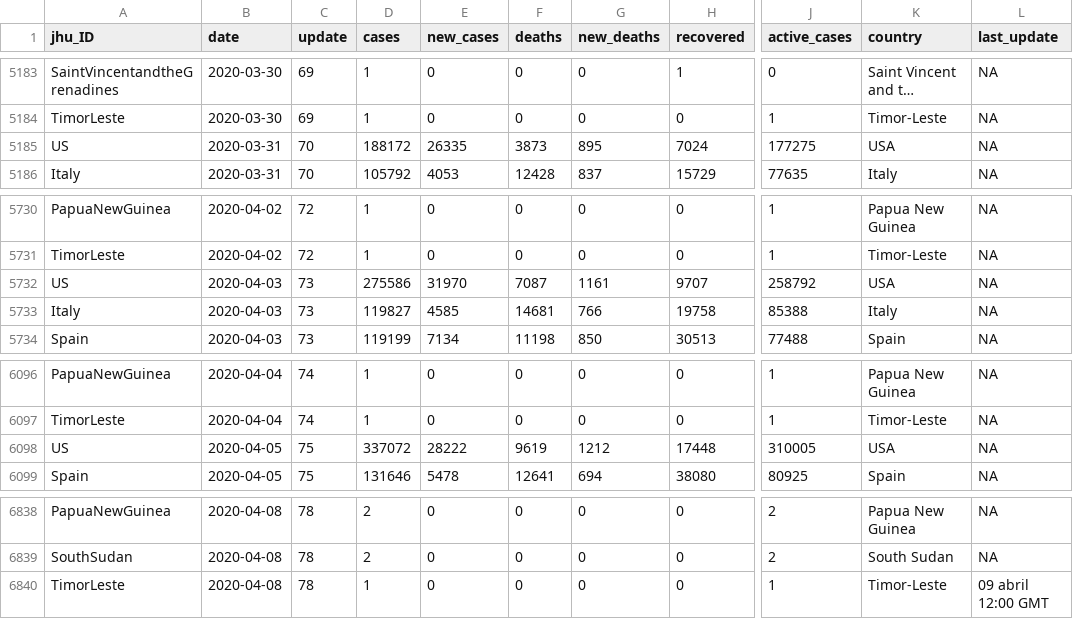
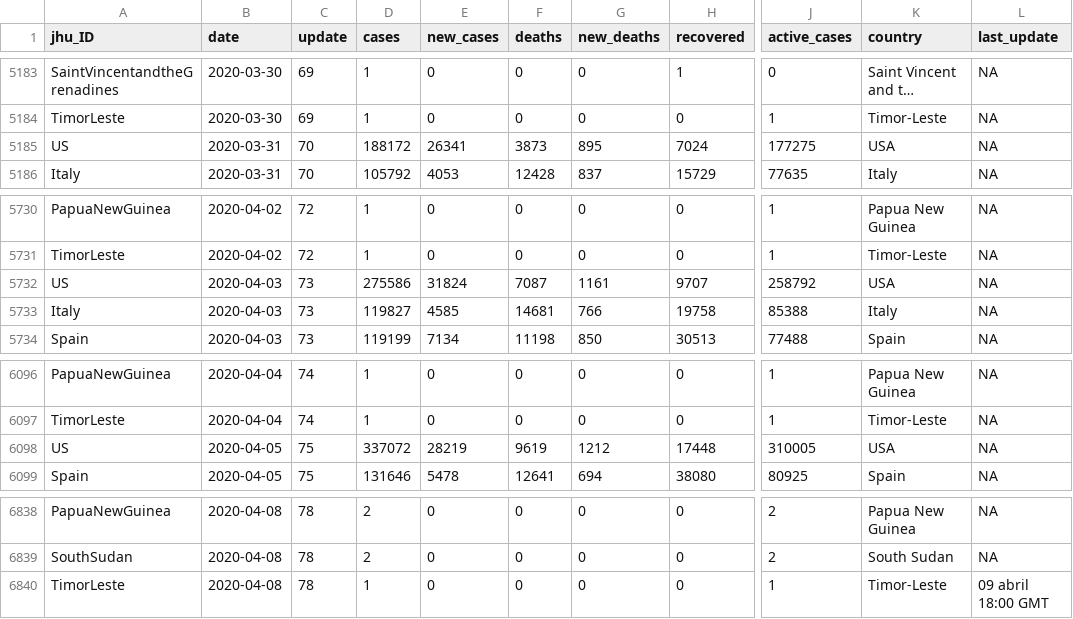
Before and after one commit to cristianrohr/covid19ARgentina, a CSV file: input_data/coronavirus.csv, drawn as a sheet; only a part is shown, gaps mark what is left out; long unchanged cells end in …; the diff covers the shown part only; the diff names each change by its address in the sheet, - before the commit and + after, or states it on an @@ line.

```diff
--- a/input_data/coronavirus.csv
+++ b/input_data/coronavirus.csv
-E5185 (new_cases): 26335
+E5185 (new_cases): 26341
-E5732 (new_cases): 31970
+E5732 (new_cases): 31824
-E6098 (new_cases): 28222
+E6098 (new_cases): 28219
-L6840 (last_update): 09 abril 12:00 GMT
+L6840 (last_update): 09 abril 18:00 GMT
```
Also changed, not shown: 13 edited cells elsewhere in this file, input_data/coronavirus_argentina.csv, input_data/coronavirus_continent.csv, 15 other files.
